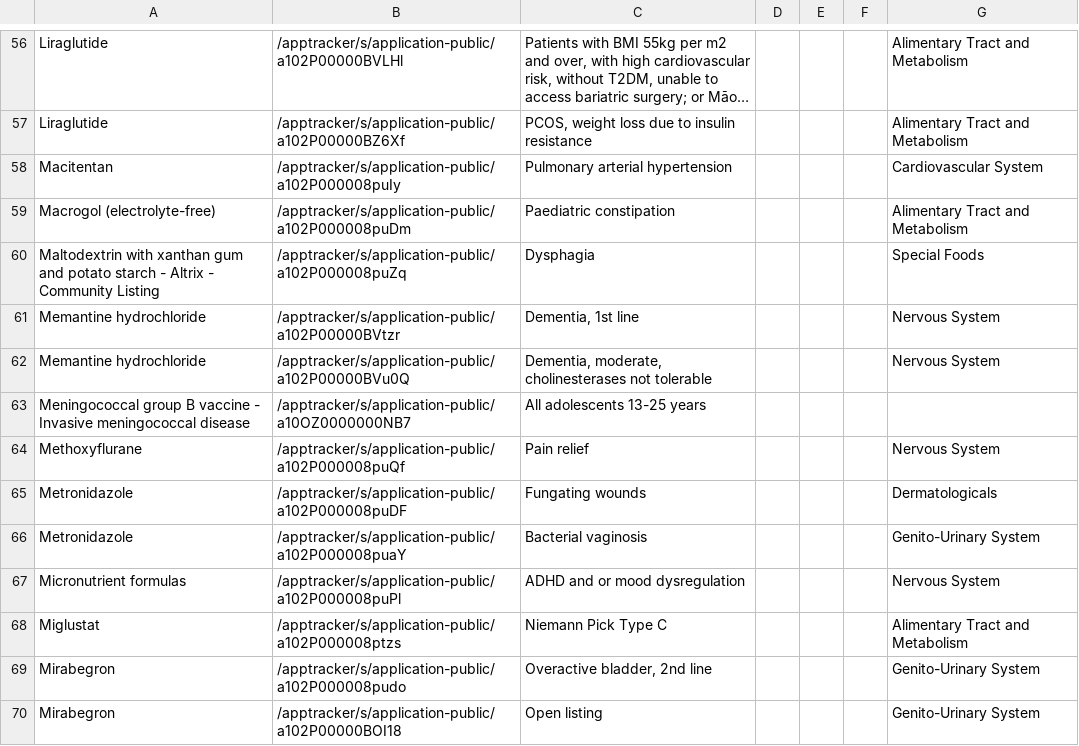
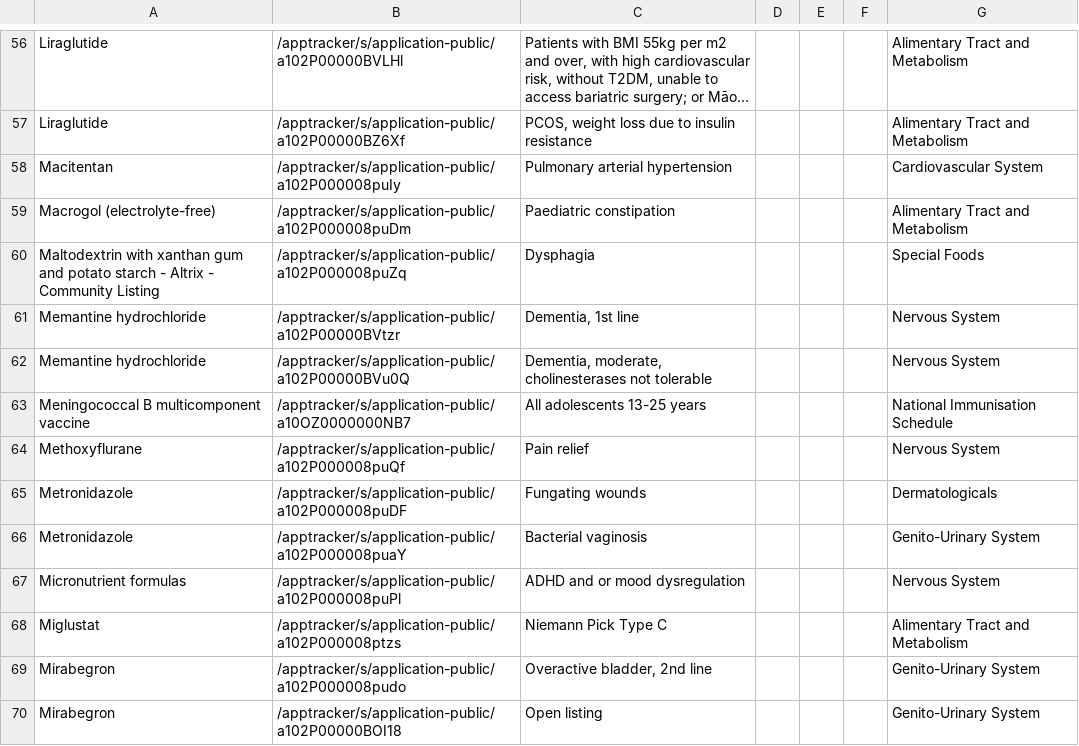
Before and after one commit to UoA-eResearch/pharmac, a CSV file: Decline.csv, drawn as a sheet; only a part is shown, gaps mark what is left out; long unchanged cells end in ….

```diff
--- a/Decline.csv
+++ b/Decline.csv
@@ -62,3 +62,3 @@ Memantine hydrochloride,/apptracker/s/application-public/a102P00000BVtzr,"Dement
 Memantine hydrochloride,/apptracker/s/application-public/a102P00000BVu0Q,"Dementia, moderate, cholinesterases not tolerable",,,,Nervous System
-Meningococcal group B vaccine - Invasive meningococcal disease,/apptracker/s/application-public/a10OZ0000000NB7,All adolescents 13-25 years,,,,
+Meningococcal B multicomponent vaccine,/apptracker/s/application-public/a10OZ0000000NB7,All adolescents 13-25 years,,,,National Immunisation Schedule
 Methoxyflurane,/apptracker/s/application-public/a102P000008puQf,Pain relief,,,,Nervous System
```
Also changed, not shown: OFI.csv.
